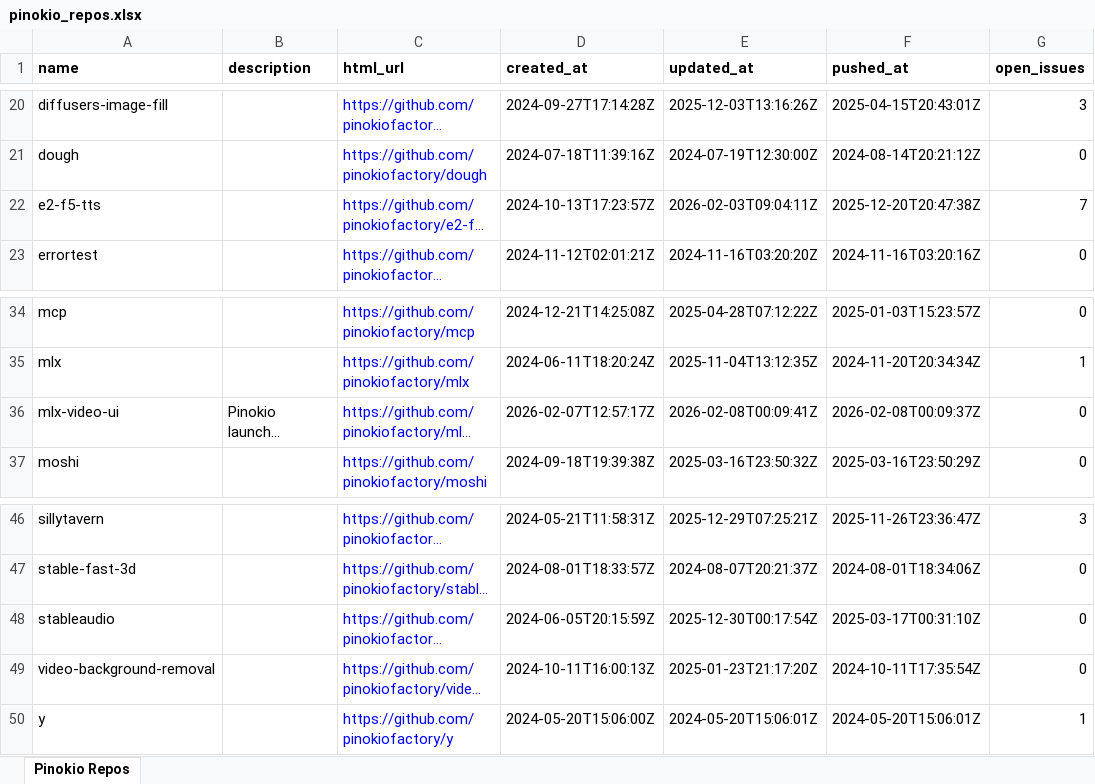
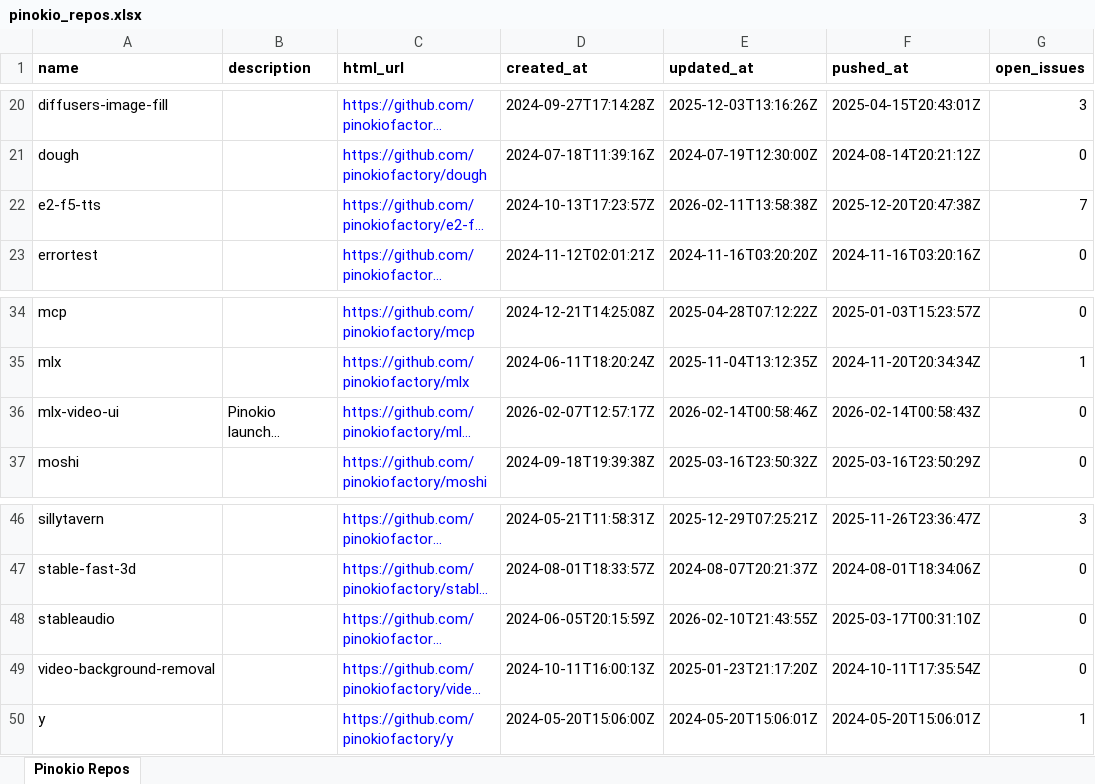
Before and after one commit to signosis/pinokio-website, an Excel workbook: pinokio_repos.xlsx, sheet Pinokio Repos, drawn as a sheet; only a part is shown, gaps mark what is left out; long unchanged cells end in …; values as stored, in another font and other column widths than the file's, no borders; the diff covers the shown part only; the diff names each change by its address in the sheet, - before the commit and + after, or states it on an @@ line.

```diff
--- a/pinokio_repos.xlsx (sheet Pinokio Repos)
+++ b/pinokio_repos.xlsx (sheet Pinokio Repos)
-E22 (updated_at): 2026-02-03T09:04:11Z
+E22 (updated_at): 2026-02-11T13:58:38Z
-E36 (updated_at): 2026-02-08T00:09:41Z
+E36 (updated_at): 2026-02-14T00:58:46Z
-F36 (pushed_at): 2026-02-08T00:09:37Z
+F36 (pushed_at): 2026-02-14T00:58:43Z
-E48 (updated_at): 2025-12-30T00:17:54Z
+E48 (updated_at): 2026-02-10T21:43:55Z
```
Also changed, not shown: 25 edited cells elsewhere in this sheet, 3 other files.
